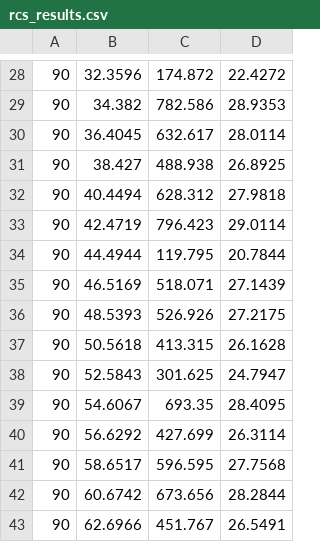
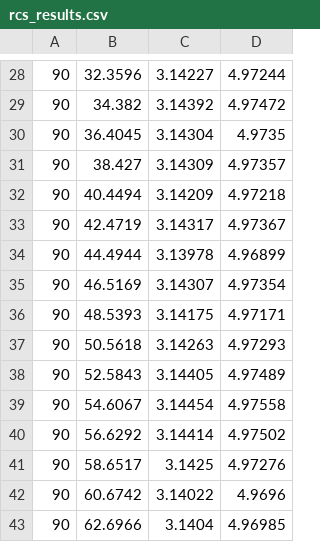
Before and after one commit to marco-pas/SagittaSBR, a CSV file: output/rcs_results.csv, drawn as a sheet; only a part is shown, gaps mark what is left out; the diff covers the shown part only; the diff names each change by its address in the sheet, - before the commit and + after, or states it on an @@ line.

```diff
--- a/output/rcs_results.csv
+++ b/output/rcs_results.csv
-C28: 174.872
+C28: 3.14227
-D28: 22.4272
+D28: 4.97244
-C29: 782.586
+C29: 3.14392
-D29: 28.9353
+D29: 4.97472
-C30: 632.617
+C30: 3.14304
-D30: 28.0114
+D30: 4.9735
-C31: 488.938
+C31: 3.14309
-D31: 26.8925
+D31: 4.97357
-C32: 628.312
+C32: 3.14209
-D32: 27.9818
+D32: 4.97218
-C33: 796.423
+C33: 3.14317
-D33: 29.0114
+D33: 4.97367
-C34: 119.795
+C34: 3.13978
-D34: 20.7844
+D34: 4.96899
-C35: 518.071
+C35: 3.14307
-D35: 27.1439
+D35: 4.97354
-C36: 526.926
+C36: 3.14175
-D36: 27.2175
+D36: 4.97171
-C37: 413.315
+C37: 3.14263
-D37: 26.1628
+D37: 4.97293
-C38: 301.625
+C38: 3.14405
-D38: 24.7947
+D38: 4.97489
-C39: 693.35
+C39: 3.14454
-D39: 28.4095
+D39: 4.97558
-C40: 427.699
+C40: 3.14414
-D40: 26.3114
+D40: 4.97502
-C41: 596.595
+C41: 3.1425
-D41: 27.7568
+D41: 4.97276
-C42: 673.656
+C42: 3.14022
-D42: 28.2844
+D42: 4.9696
-C43: 451.767
+C43: 3.1404
-D43: 26.5491
+D43: 4.96985
```
Also changed, not shown: 153 edited cells elsewhere in this file, 2 other files.
